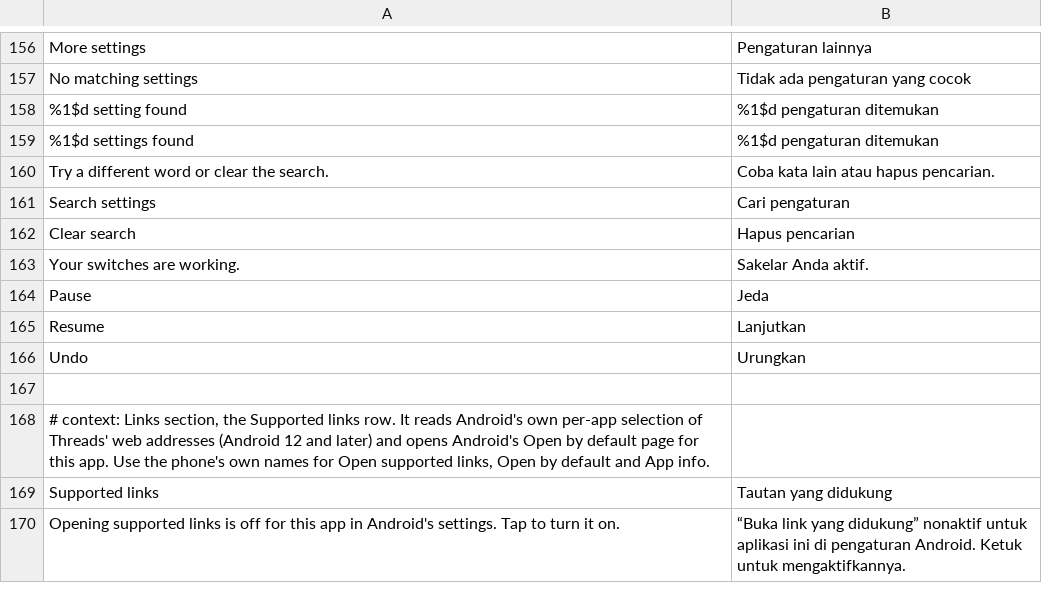
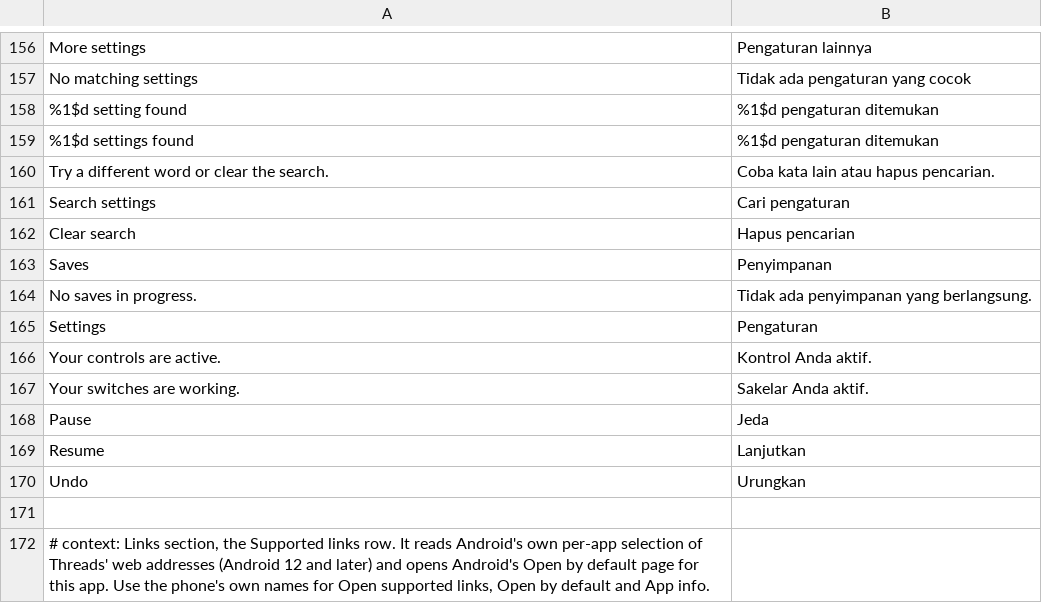
Before and after one commit to SysAdminDoc/HushThreads, a TSV file: extensions/shared/library/src/main/l10n/in.tsv, drawn as a sheet; only a part is shown, gaps mark what is left out; the shorter side is filled out with more unchanged rows.

```diff
--- a/extensions/shared/library/src/main/l10n/in.tsv
+++ b/extensions/shared/library/src/main/l10n/in.tsv
@@ -162,2 +162,6 @@ Search settings	Cari pengaturan
 Clear search	Hapus pencarian
+Saves	Penyimpanan
+No saves in progress.	Tidak ada penyimpanan yang berlangsung.
+Settings	Pengaturan
+Your controls are active.	Kontrol Anda aktif.
 Your switches are working.	Sakelar Anda aktif.
```
Also changed, not shown: extensions/shared/library/src/main/l10n/de.tsv, extensions/shared/library/src/main/l10n/es.tsv, 29 other files.
